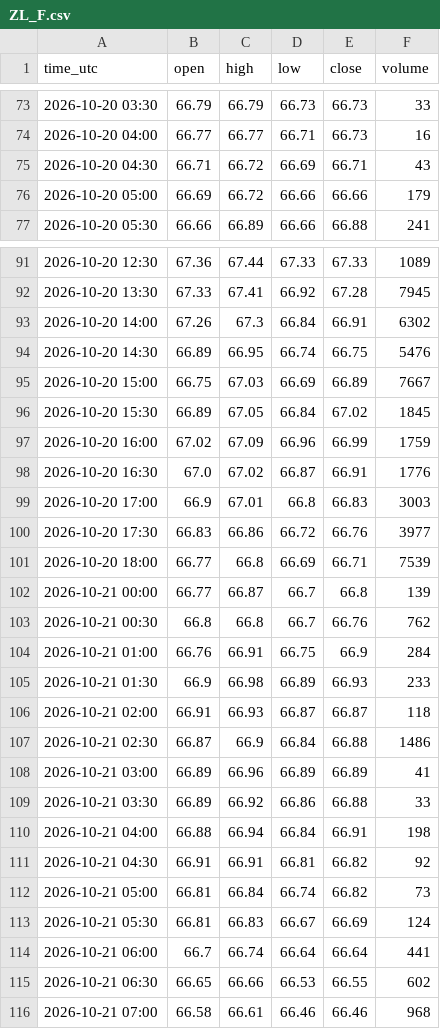
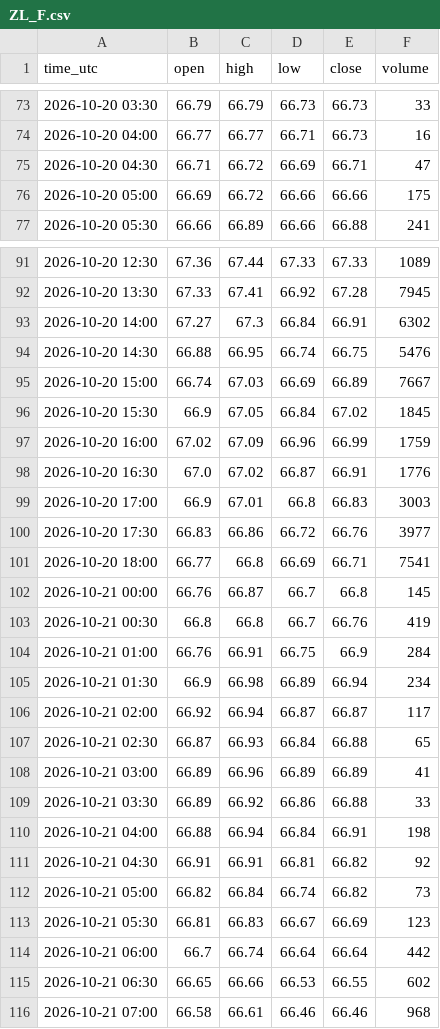
Before and after one commit to madkffs/vegoil-data, a CSV file: data/intraday/ZL_F.csv, drawn as a sheet; only a part is shown, gaps mark what is left out; the diff covers the shown part only.

```diff
--- a/data/intraday/ZL_F.csv
+++ b/data/intraday/ZL_F.csv
@@ -74,4 +74,4 @@ time_utc,open,high,low,close,volume
 2026-10-20 04:00,66.77,66.77,66.71,66.73,16
-2026-10-20 04:30,66.71,66.72,66.69,66.71,43
-2026-10-20 05:00,66.69,66.72,66.66,66.66,179
+2026-10-20 04:30,66.71,66.72,66.69,66.71,47
+2026-10-20 05:00,66.69,66.72,66.66,66.66,175
 2026-10-20 05:30,66.66,66.89,66.66,66.88,241
@@ -92,6 +92,6 @@ time_utc,open,high,low,close,volume
 2026-10-20 13:30,67.33,67.41,66.92,67.28,7945
-2026-10-20 14:00,67.26,67.3,66.84,66.91,6302
-2026-10-20 14:30,66.89,66.95,66.74,66.75,5476
-2026-10-20 15:00,66.75,67.03,66.69,66.89,7667
-2026-10-20 15:30,66.89,67.05,66.84,67.02,1845
+2026-10-20 14:00,67.27,67.3,66.84,66.91,6302
+2026-10-20 14:30,66.88,66.95,66.74,66.75,5476
+2026-10-20 15:00,66.74,67.03,66.69,66.89,7667
+2026-10-20 15:30,66.9,67.05,66.84,67.02,1845
 2026-10-20 16:00,67.02,67.09,66.96,66.99,1759
@@ -100,9 +100,9 @@ time_utc,open,high,low,close,volume
 2026-10-20 17:30,66.83,66.86,66.72,66.76,3977
-2026-10-20 18:00,66.77,66.8,66.69,66.71,7539
-2026-10-21 00:00,66.77,66.87,66.7,66.8,139
-2026-10-21 00:30,66.8,66.8,66.7,66.76,762
+2026-10-20 18:00,66.77,66.8,66.69,66.71,7541
+2026-10-21 00:00,66.76,66.87,66.7,66.8,145
+2026-10-21 00:30,66.8,66.8,66.7,66.76,419
 2026-10-21 01:00,66.76,66.91,66.75,66.9,284
-2026-10-21 01:30,66.9,66.98,66.89,66.93,233
-2026-10-21 02:00,66.91,66.93,66.87,66.87,118
-2026-10-21 02:30,66.87,66.9,66.84,66.88,1486
+2026-10-21 01:30,66.9,66.98,66.89,66.94,234
+2026-10-21 02:00,66.92,66.94,66.87,66.87,117
+2026-10-21 02:30,66.87,66.93,66.84,66.88,65
 2026-10-21 03:00,66.89,66.96,66.89,66.89,41
@@ -111,5 +111,5 @@ time_utc,open,high,low,close,volume
 2026-10-21 04:30,66.91,66.91,66.81,66.82,92
-2026-10-21 05:00,66.81,66.84,66.74,66.82,73
-2026-10-21 05:30,66.81,66.83,66.67,66.69,124
-2026-10-21 06:00,66.7,66.74,66.64,66.64,441
+2026-10-21 05:00,66.82,66.84,66.74,66.82,73
+2026-10-21 05:30,66.81,66.83,66.67,66.69,123
+2026-10-21 06:00,66.7,66.74,66.64,66.64,442
 2026-10-21 06:30,66.65,66.66,66.53,66.55,602
```
Also changed, not shown: 38 edited cells elsewhere in this file, data/daily/BRL_X.csv, data/dalian.csv, 35 other files.
